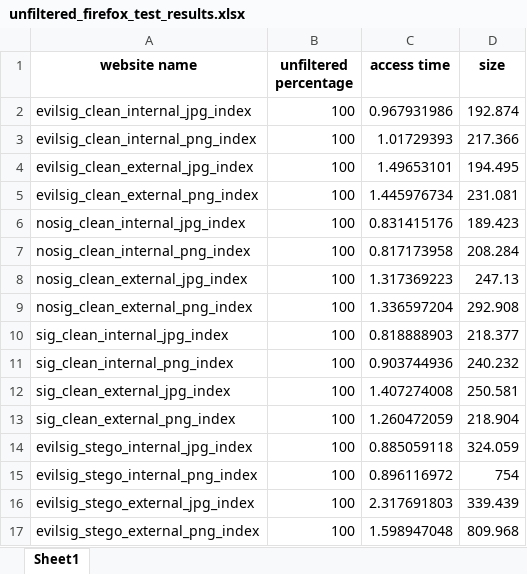
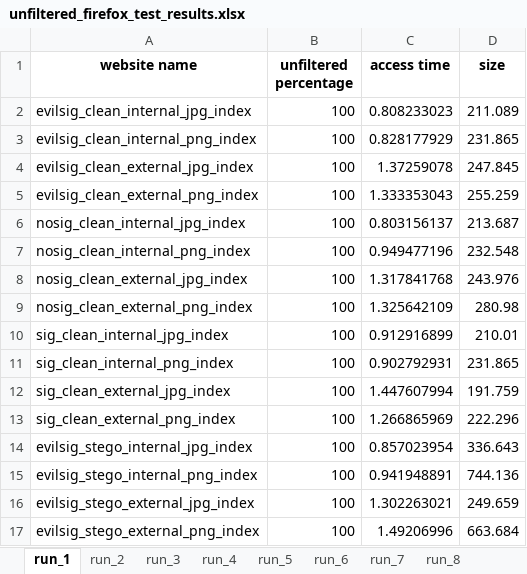
Before and after one commit to ruscatalin/NAISS, an Excel workbook: client/test_results/unfiltered_firefox_test_results.xlsx, sheet run_1, drawn as a sheet; only a part is shown; values as stored, in another font and other column widths than the file's, no borders; the diff covers the shown part only; the diff names each change by its address in the sheet, - before the commit and + after, or states it on an @@ line.

```diff
--- a/client/test_results/unfiltered_firefox_test_results.xlsx (sheet run_1)
+++ b/client/test_results/unfiltered_firefox_test_results.xlsx (sheet run_1)
-sheet tab: Sheet1
+sheet tab: run_1
+sheet tab: run_2
+sheet tab: run_3
+sheet tab: run_4
+sheet tab: run_5
+sheet tab: run_6
+sheet tab: run_7
+sheet tab: run_8
-C2 (access time): 0.967931986
+C2 (access time): 0.808233023
-D2 (size): 192.874
+D2 (size): 211.089
-C3 (access time): 1.01729393
+C3 (access time): 0.828177929
-D3 (size): 217.366
+D3 (size): 231.865
-C4 (access time): 1.49653101
+C4 (access time): 1.37259078
-D4 (size): 194.495
+D4 (size): 247.845
-C5 (access time): 1.445976734
+C5 (access time): 1.333353043
-D5 (size): 231.081
+D5 (size): 255.259
-C6 (access time): 0.831415176
+C6 (access time): 0.803156137
-D6 (size): 189.423
+D6 (size): 213.687
-C7 (access time): 0.817173958
+C7 (access time): 0.949477196
-D7 (size): 208.284
+D7 (size): 232.548
-C8 (access time): 1.317369223
+C8 (access time): 1.317841768
-D8 (size): 247.13
+D8 (size): 243.976
-C9 (access time): 1.336597204
+C9 (access time): 1.325642109
-D9 (size): 292.908
+D9 (size): 280.98
-C10 (access time): 0.818888903
+C10 (access time): 0.912916899
-D10 (size): 218.377
+D10 (size): 210.01
-C11 (access time): 0.903744936
+C11 (access time): 0.902792931
-D11 (size): 240.232
+D11 (size): 231.865
-C12 (access time): 1.407274008
+C12 (access time): 1.447607994
-D12 (size): 250.581
+D12 (size): 191.759
-C13 (access time): 1.260472059
+C13 (access time): 1.266865969
-D13 (size): 218.904
+D13 (size): 222.296
-C14 (access time): 0.885059118
+C14 (access time): 0.857023954
-D14 (size): 324.059
+D14 (size): 336.643
-C15 (access time): 0.896116972
+C15 (access time): 0.941948891
-D15 (size): 754
+D15 (size): 744.136
-C16 (access time): 2.317691803
+C16 (access time): 1.302263021
-D16 (size): 339.439
+D16 (size): 249.659
-C17 (access time): 1.598947048
+C17 (access time): 1.49206996
-D17 (size): 809.968
+D17 (size): 663.684
```
Also changed, not shown: 16 edited cells elsewhere in this sheet, other sheet tabs, client/test_results/filtered_chrome_test_results.xlsx, client/test_results/filtered_edge_test_results.xlsx, 12 other files.
